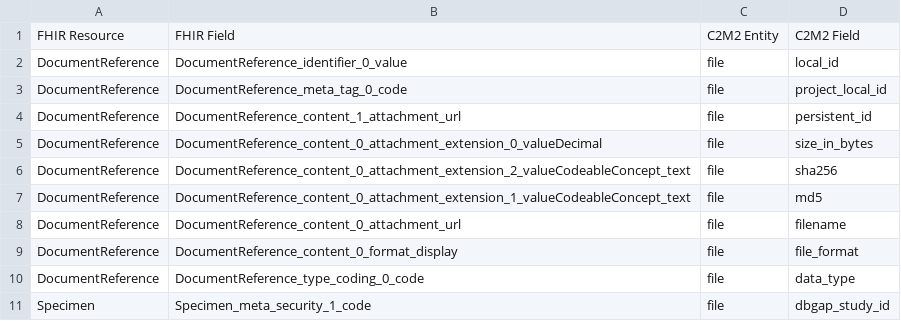
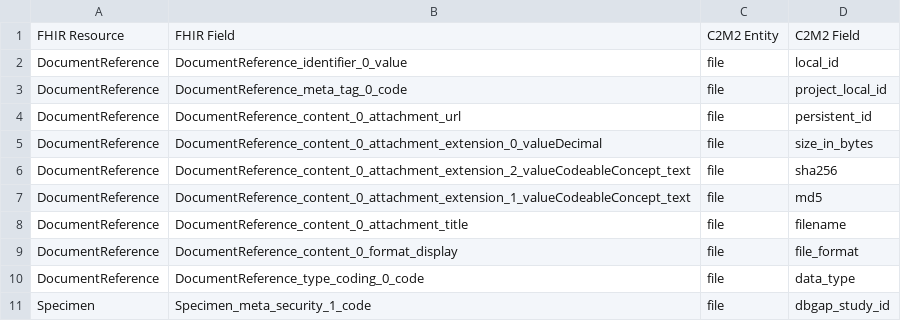
Before and after one commit to kids-first/c2m2-submission-process, a TSV file: kf_to_c2m2_etl/conversion_tables/fhir/file.tsv, drawn as a sheet.

Commit message:
:wrench: Corrected fhir -> file mapping.

```diff
--- a/kf_to_c2m2_etl/conversion_tables/fhir/file.tsv
+++ b/kf_to_c2m2_etl/conversion_tables/fhir/file.tsv
@@ -3,3 +3,3 @@ DocumentReference	DocumentReference_identifier_0_value	file	local_id
 DocumentReference	DocumentReference_meta_tag_0_code	file	project_local_id
-DocumentReference	DocumentReference_content_1_attachment_url	file	persistent_id
+DocumentReference	DocumentReference_content_0_attachment_url	file	persistent_id
 DocumentReference	DocumentReference_content_0_attachment_extension_0_valueDecimal	file	size_in_bytes
@@ -7,3 +7,3 @@ DocumentReference	DocumentReference_content_0_attachment_extension_2_valueCodeab
 DocumentReference	DocumentReference_content_0_attachment_extension_1_valueCodeableConcept_text	file	md5
-DocumentReference	DocumentReference_content_0_attachment_url	file	filename
+DocumentReference	DocumentReference_content_0_attachment_title	file	filename
 DocumentReference	DocumentReference_content_0_format_display	file	file_format
```
